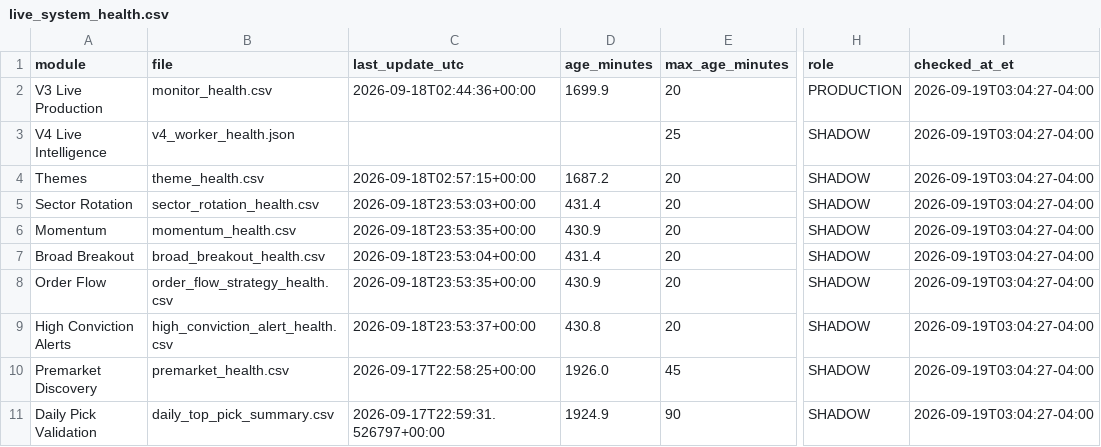
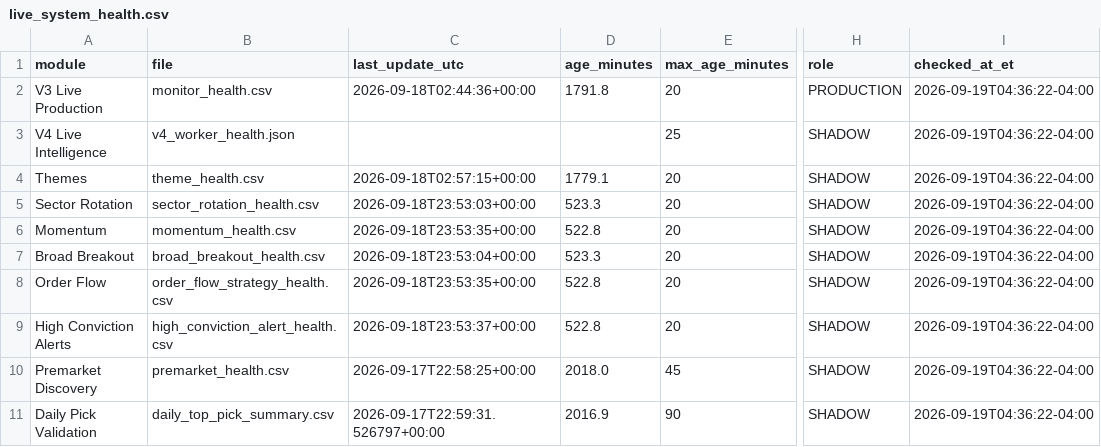
Before and after one commit to AmolBhosale1989/ai-market-scanner, a CSV file: dashboard-data/live_system_health.csv, drawn as a sheet; only a part is shown, gaps mark what is left out; the diff names each change by its address in the sheet, - before the commit and + after, or states it on an @@ line.

Commit message:
Update unified live-system health [skip ci]

```diff
--- a/dashboard-data/live_system_health.csv
+++ b/dashboard-data/live_system_health.csv
-D2 (age_minutes): 1699.9
+D2 (age_minutes): 1791.8
-I2:I11 (checked_at_et): 2026-09-19T03:04:27-04:00
+I2:I11 (checked_at_et): 2026-09-19T04:36:22-04:00
-D4 (age_minutes): 1687.2
+D4 (age_minutes): 1779.1
-D5 (age_minutes): 431.4
+D5 (age_minutes): 523.3
-D6 (age_minutes): 430.9
+D6 (age_minutes): 522.8
-D7 (age_minutes): 431.4
+D7 (age_minutes): 523.3
-D8 (age_minutes): 430.9
+D8 (age_minutes): 522.8
-D9 (age_minutes): 430.8
+D9 (age_minutes): 522.8
-D10 (age_minutes): 1926.0
+D10 (age_minutes): 2018.0
-D11 (age_minutes): 1924.9
+D11 (age_minutes): 2016.9
```
Also changed, not shown: dashboard-data/live_system_health_summary.csv, 1 other file.
